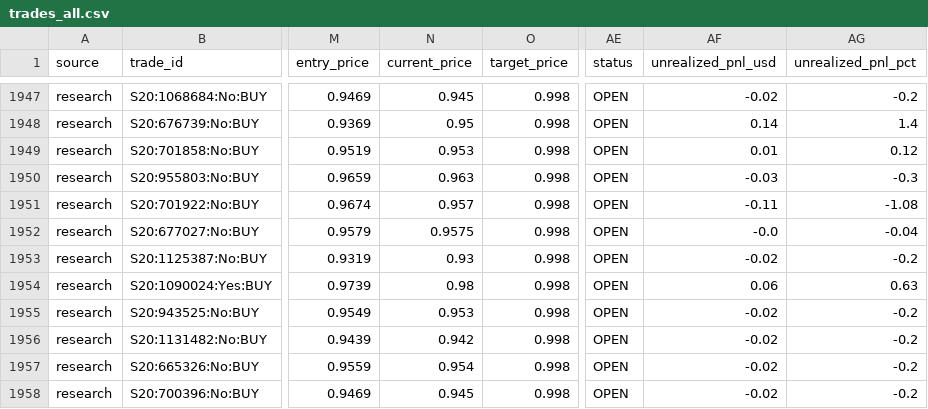
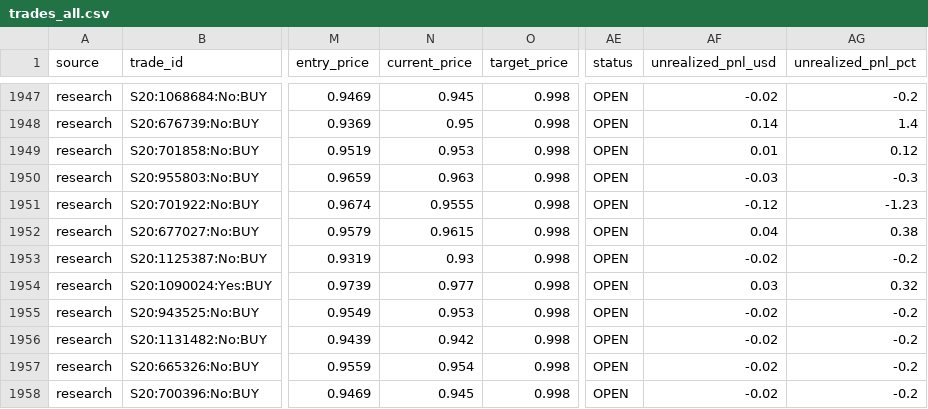
Before and after one commit to aguamarinac2-netizen/quant-polymarket-trackrecord, a CSV file: trades_all.csv, drawn as a sheet; only a part is shown, gaps mark what is left out; the diff covers the shown part only; the diff names each change by its address in the sheet, - before the commit and + after, or states it on an @@ line.

```diff
--- a/trades_all.csv
+++ b/trades_all.csv
-N1951 (current_price): 0.957
+N1951 (current_price): 0.9555
-AF1951 (unrealized_pnl_usd): -0.11
+AF1951 (unrealized_pnl_usd): -0.12
-AG1951 (unrealized_pnl_pct): -1.08
+AG1951 (unrealized_pnl_pct): -1.23
-N1952 (current_price): 0.9575
+N1952 (current_price): 0.9615
-AF1952 (unrealized_pnl_usd): -0.0
+AF1952 (unrealized_pnl_usd): 0.04
-AG1952 (unrealized_pnl_pct): -0.04
+AG1952 (unrealized_pnl_pct): 0.38
-N1954 (current_price): 0.98
+N1954 (current_price): 0.977
-AF1954 (unrealized_pnl_usd): 0.06
+AF1954 (unrealized_pnl_usd): 0.03
-AG1954 (unrealized_pnl_pct): 0.63
+AG1954 (unrealized_pnl_pct): 0.32
```
Also changed, not shown: 1 added row and 17 edited cells elsewhere in this file, 7 other files.
